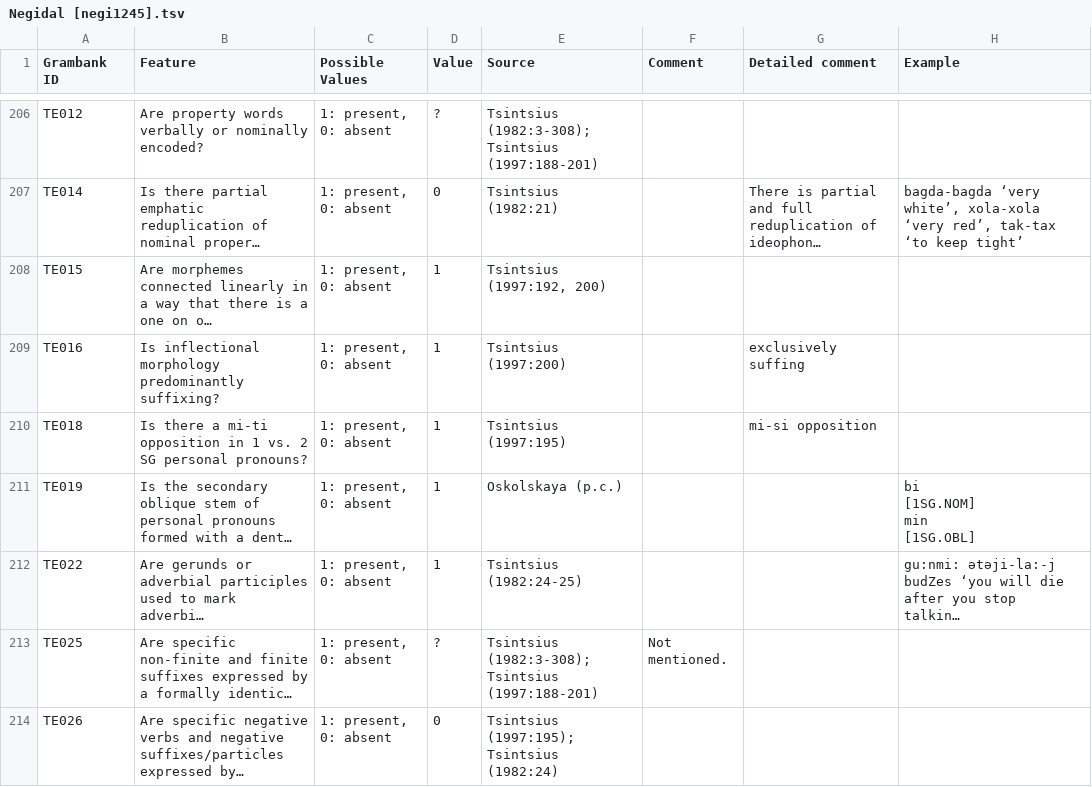
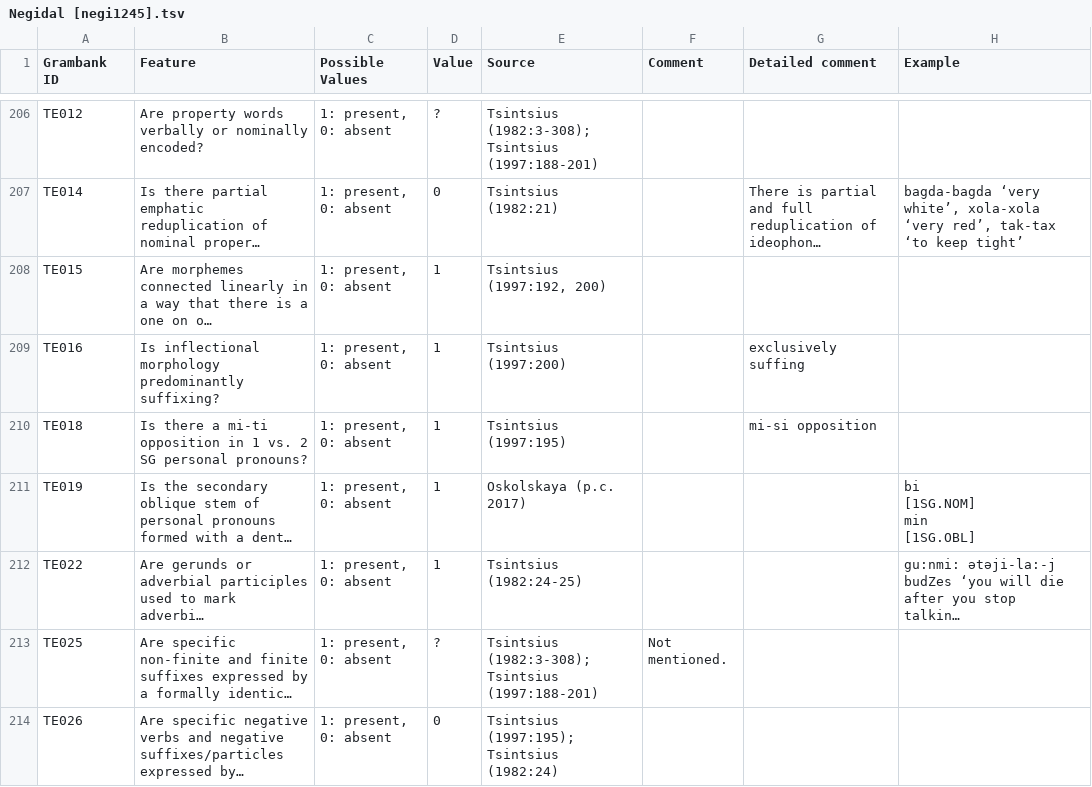
Before and after one commit to cldf-datasets/hueblerstability, a TSV file: raw/Negidal [negi1245].tsv, drawn as a sheet; only a part is shown, gaps mark what is left out; long unchanged cells end in …; the diff covers the shown part only; the diff names each change by its address in the sheet, - before the commit and + after, or states it on an @@ line.

```diff
--- a/raw/Negidal [negi1245].tsv
+++ b/raw/Negidal [negi1245].tsv
-E211 (Source): Oskolskaya (p.c.)
+E211 (Source): Oskolskaya (p.c. 2017)
```
Also changed, not shown: 43 edited cells elsewhere in this file, raw/Khalkha [halh1238].tsv, raw/Korean [kore1280].tsv.
